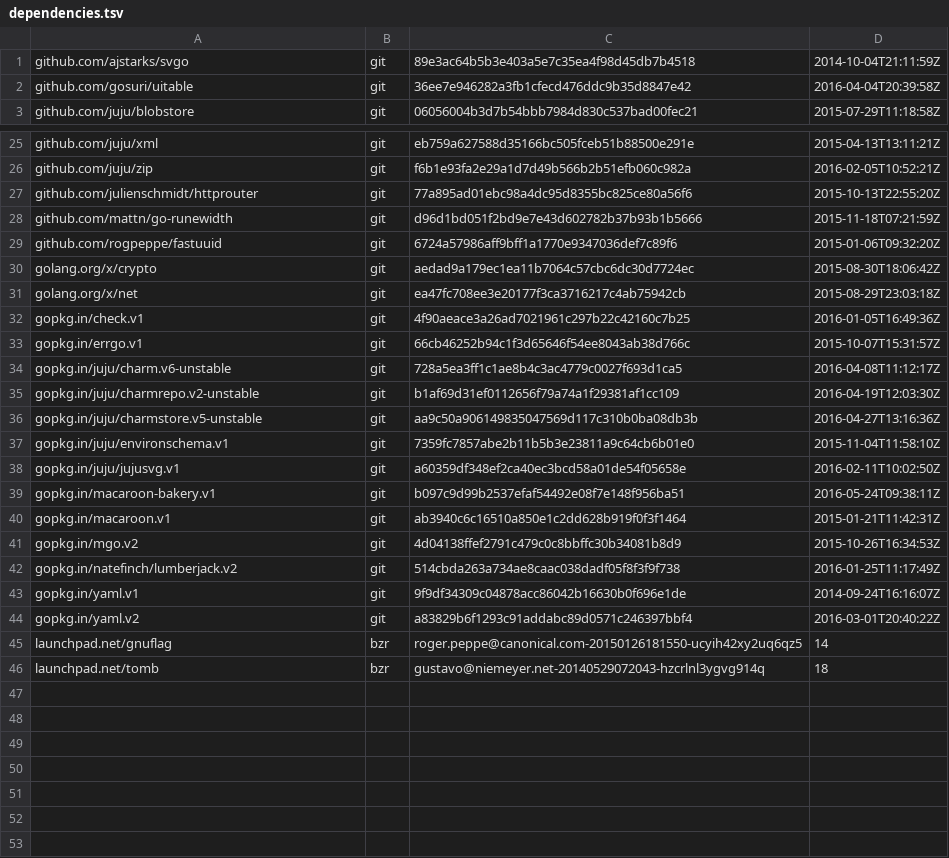
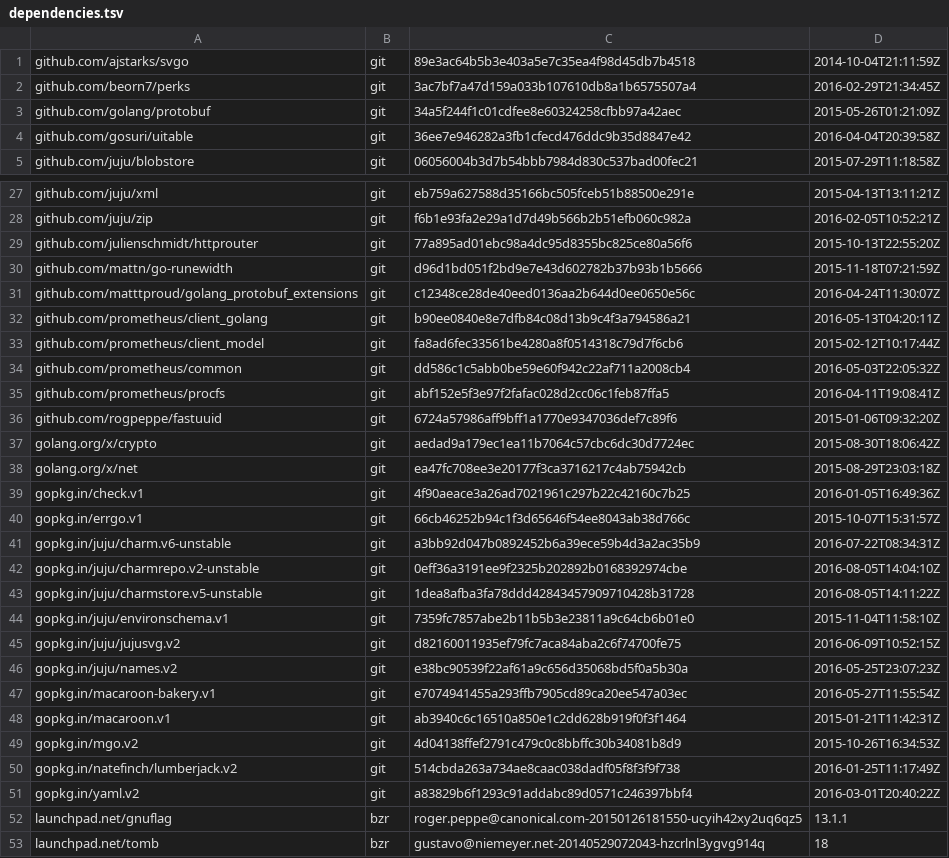
Before and after one commit to tu-pm/charmstore-client, a TSV file: dependencies.tsv, drawn as a sheet; only a part is shown, gaps mark what is left out; the diff covers the shown part only.

Commit message:
Replace development channel with edge.
This is a mechanical branch, except for fixing the tests that
needed to be updated for the new dependencies.

```diff
--- a/dependencies.tsv
+++ b/dependencies.tsv
@@ -1,2 +1,4 @@
 github.com/ajstarks/svgo	git	89e3ac64b5b3e403a5e7c35ea4f98d45db7b4518	2014-10-04T21:11:59Z
+github.com/beorn7/perks	git	3ac7bf7a47d159a033b107610db8a1b6575507a4	2016-02-29T21:34:45Z
+github.com/golang/protobuf	git	34a5f244f1c01cdfee8e60324258cfbb97a42aec	2015-05-26T01:21:09Z
 github.com/gosuri/uitable	git	36ee7e946282a3fb1cfecd476ddc9b35d8847e42	2016-04-04T20:39:58Z
@@ -28,2 +30,7 @@ github.com/julienschmidt/httprouter	git	77a895ad01ebc98a4dc95d8355bc825ce80a56f6
 github.com/mattn/go-runewidth	git	d96d1bd051f2bd9e7e43d602782b37b93b1b5666	2015-11-18T07:21:59Z
+github.com/matttproud/golang_protobuf_extensions	git	c12348ce28de40eed0136aa2b644d0ee0650e56c	2016-04-24T11:30:07Z
+github.com/prometheus/client_golang	git	b90ee0840e8e7dfb84c08d13b9c4f3a794586a21	2016-05-13T04:20:11Z
+github.com/prometheus/client_model	git	fa8ad6fec33561be4280a8f0514318c79d7f6cb6	2015-02-12T10:17:44Z
+github.com/prometheus/common	git	dd586c1c5abb0be59e60f942c22af711a2008cb4	2016-05-03T22:05:32Z
+github.com/prometheus/procfs	git	abf152e5f3e97f2fafac028d2cc06c1feb87ffa5	2016-04-11T19:08:41Z
 github.com/rogpeppe/fastuuid	git	6724a57986aff9bff1a1770e9347036def7c89f6	2015-01-06T09:32:20Z
@@ -33,8 +40,9 @@ gopkg.in/check.v1	git	4f90aeace3a26ad7021961c297b22c42160c7b25	2016-01-05T16:49:
 gopkg.in/errgo.v1	git	66cb46252b94c1f3d65646f54ee8043ab38d766c	2015-10-07T15:31:57Z
-gopkg.in/juju/charm.v6-unstable	git	728a5ea3ff1c1ae8b4c3ac4779c0027f693d1ca5	2016-04-08T11:12:17Z
-gopkg.in/juju/charmrepo.v2-unstable	git	b1af69d31ef0112656f79a74a1f29381af1cc109	2016-04-19T12:03:30Z
-gopkg.in/juju/charmstore.v5-unstable	git	aa9c50a906149835047569d117c310b0ba08db3b	2016-04-27T13:16:36Z
+gopkg.in/juju/charm.v6-unstable	git	a3bb92d047b0892452b6a39ece59b4d3a2ac35b9	2016-07-22T08:34:31Z
+gopkg.in/juju/charmrepo.v2-unstable	git	0eff36a3191ee9f2325b202892b0168392974cbe	2016-08-05T14:04:10Z
+gopkg.in/juju/charmstore.v5-unstable	git	1dea8afba3fa78ddd42843457909710428b31728	2016-08-05T14:11:22Z
 gopkg.in/juju/environschema.v1	git	7359fc7857abe2b11b5b3e23811a9c64cb6b01e0	2015-11-04T11:58:10Z
-gopkg.in/juju/jujusvg.v1	git	a60359df348ef2ca40ec3bcd58a01de54f05658e	2016-02-11T10:02:50Z
-gopkg.in/macaroon-bakery.v1	git	b097c9d99b2537efaf54492e08f7e148f956ba51	2016-05-24T09:38:11Z
+gopkg.in/juju/jujusvg.v2	git	d82160011935ef79fc7aca84aba2c6f74700fe75	2016-06-09T10:52:15Z
+gopkg.in/juju/names.v2	git	e38bc90539f22af61a9c656d35068bd5f0a5b30a	2016-05-25T23:07:23Z
+gopkg.in/macaroon-bakery.v1	git	e7074941455a293ffb7905cd89ca20ee547a03ec	2016-05-27T11:55:54Z
 gopkg.in/macaroon.v1	git	ab3940c6c16510a850e1c2dd628b919f0f3f1464	2015-01-21T11:42:31Z
@@ -42,5 +50,4 @@ gopkg.in/mgo.v2	git	4d04138ffef2791c479c0c8bbffc30b34081b8d9	2015-10-26T16:34:53
 gopkg.in/natefinch/lumberjack.v2	git	514cbda263a734ae8caac038dadf05f8f3f9f738	2016-01-25T11:17:49Z
-gopkg.in/yaml.v1	git	9f9df34309c04878acc86042b16630b0f696e1de	2014-09-24T16:16:07Z
 gopkg.in/yaml.v2	git	a83829b6f1293c91addabc89d0571c246397bbf4	2016-03-01T20:40:22Z
-launchpad.net/gnuflag	bzr	roger.peppe@canonical.com-20150126181550-ucyih42xy2uq6qz5	14
+launchpad.net/gnuflag	bzr	roger.peppe@canonical.com-20150126181550-ucyih42xy2uq6qz5	13.1.1
 launchpad.net/tomb	bzr	gustavo@niemeyer.net-20140529072043-hzcrlnl3ygvg914q	18
```
Also changed, not shown: 2 edited cells elsewhere in this file, 16 other files.
